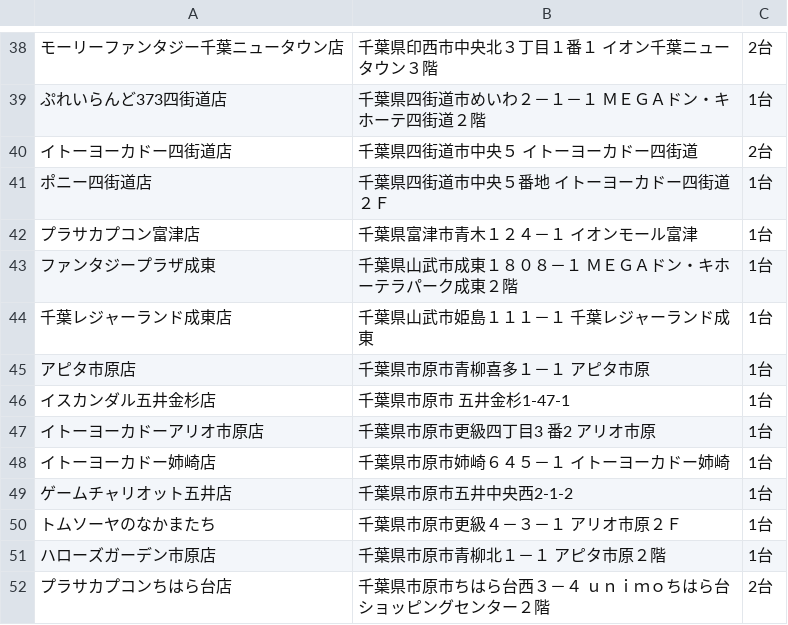
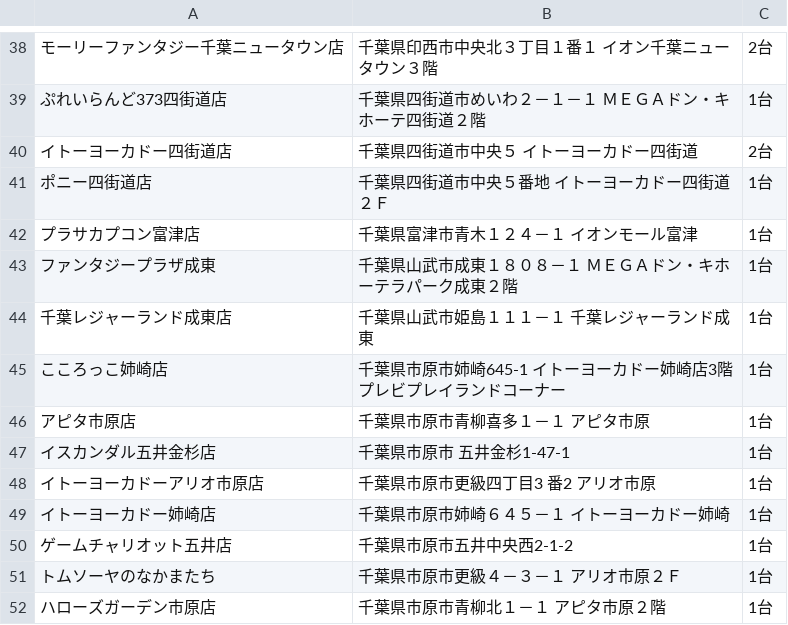
Before and after one commit to eagletmt/idolmap-data, a CSV file: aikatsu/千葉県.csv, drawn as a sheet; only a part is shown, gaps mark what is left out; the shorter side is filled out with more unchanged rows; the diff names each change by its address in the sheet, - before the commit and + after, or states it on an @@ line.

Commit message:
Update CSV data 2018-05-09 00:07:39+09:00

```diff
--- a/aikatsu/千葉県.csv
+++ b/aikatsu/千葉県.csv
+row 45: こころっこ姉崎店 | 千葉県市原市姉崎645-1 イトーヨーカドー姉崎店3階プレビプレイランドコーナー | 1台
```
Also changed, not shown: aikatsu/埼玉県.csv, aikatsu/大阪府.csv, 1 other file.
